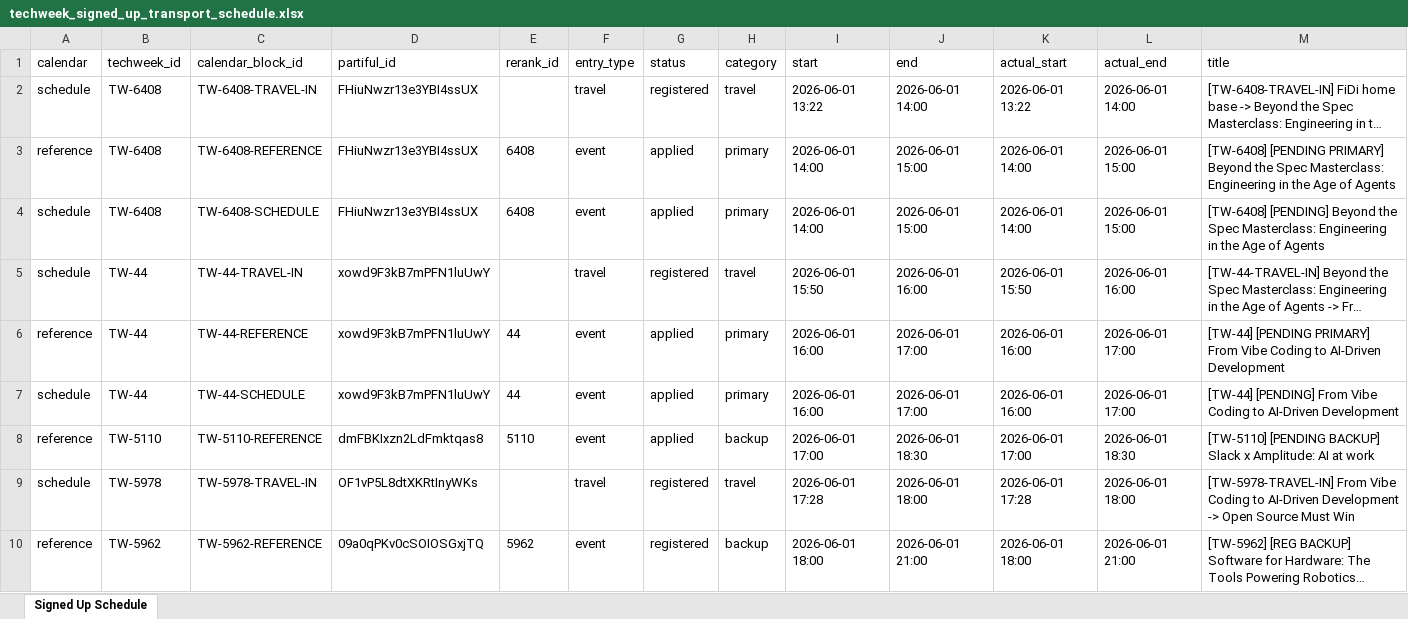
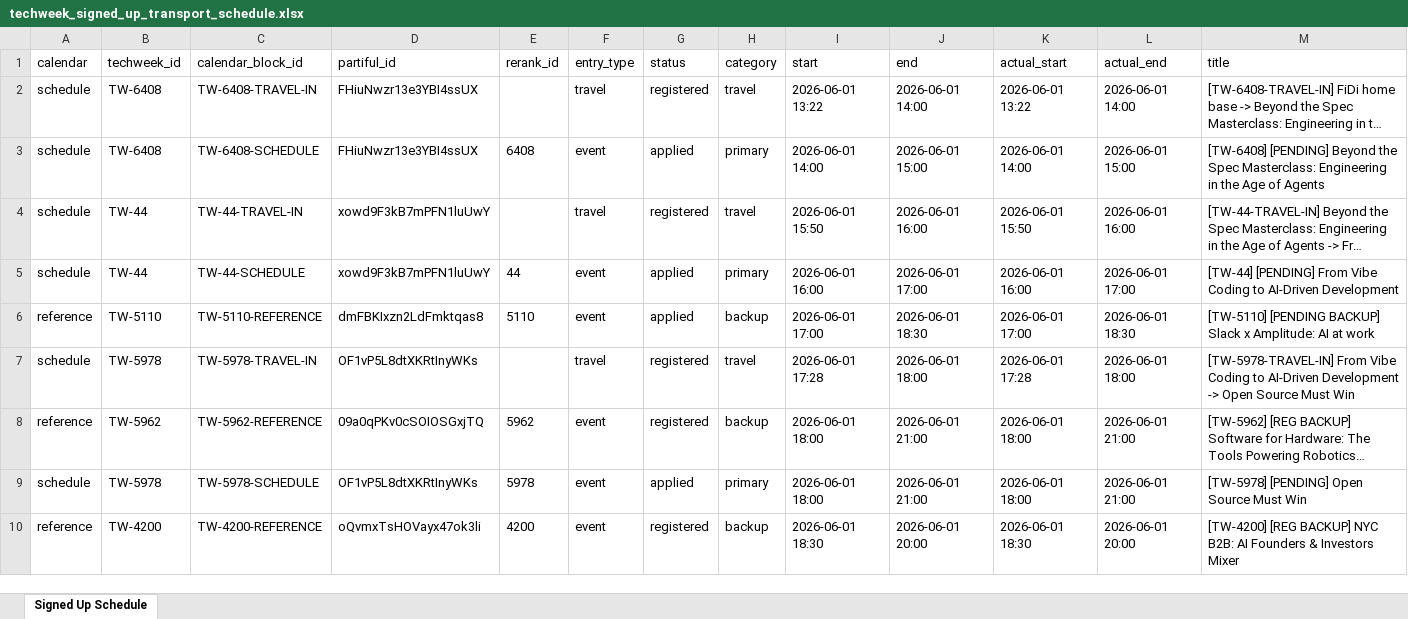
Before and after one commit to 0x4007/techweek-2026-event-picker, an Excel workbook: techweek_signed_up_transport_schedule.xlsx, sheet Signed Up Schedule, drawn as a sheet; only a part is shown; the shorter side is filled out with more unchanged rows; long unchanged cells end in …; values as stored, in another font and other column widths than the file's, no borders; rows hold the shown columns only; the diff covers the shown part only; the diff names each change by its address in the sheet, - before the commit and + after, or states it on an @@ line.

Commit message:
Deduplicate calendar references and document Google sync

```diff
--- a/techweek_signed_up_transport_schedule.xlsx (sheet Signed Up Schedule)
+++ b/techweek_signed_up_transport_schedule.xlsx (sheet Signed Up Schedule)
-row 3: reference | TW-6408 | TW-6408-REFERENCE | FHiuNwzr13e3YBI4ssUX | 6408 | event | applied | primary | 2026-06-01 14:00 | 2026-06-01 15:00 | 2026-06-01 14:00 | 2026-06-01 15:00 | [TW-6408] [PENDING PRIMARY] Beyond the Spec Masterclass: Engineering in the Age of Agents
-row 6: reference | TW-44 | TW-44-REFERENCE | xowd9F3kB7mPFN1luUwY | 44 | event | applied | primary | 2026-06-01 16:00 | 2026-06-01 17:00 | 2026-06-01 16:00 | 2026-06-01 17:00 | [TW-44] [PENDING PRIMARY] From Vibe Coding to AI-Driven Development
```
Also changed, not shown: 11 removed rows elsewhere in this sheet, 12 other files.
